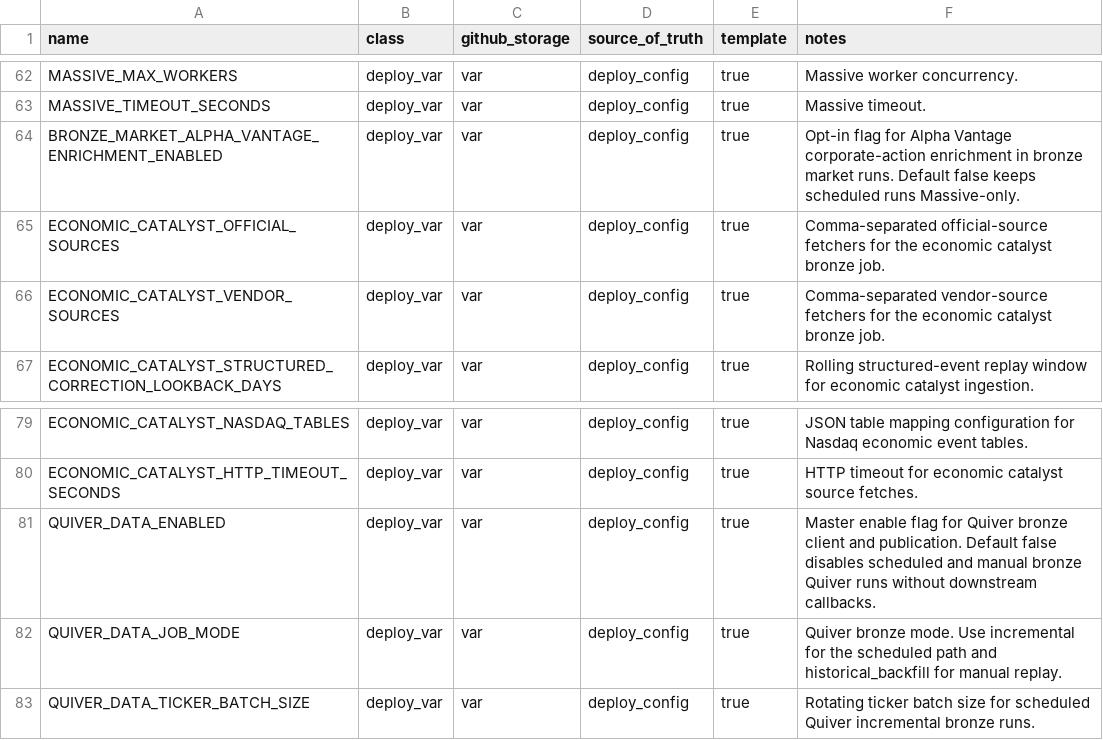
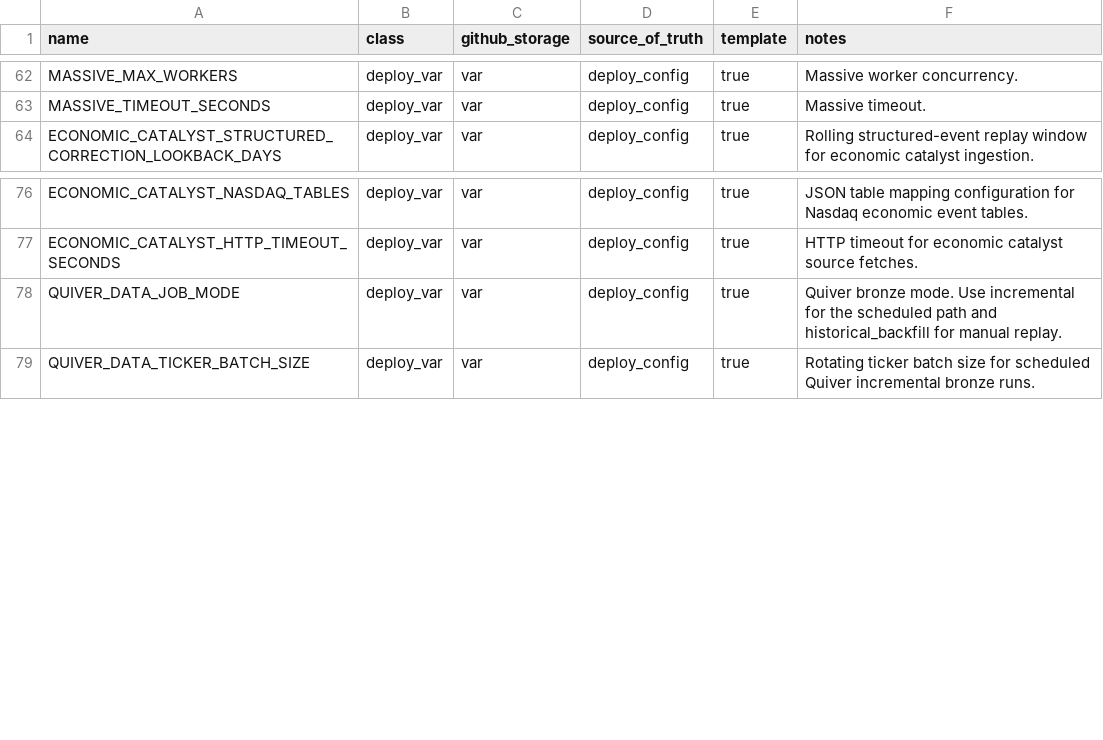
Before and after one commit to koala-man-64/asset-allocation-jobs, a CSV file: docs/ops/env-contract.csv, drawn as a sheet; only a part is shown, gaps mark what is left out.

Commit message:
remove enabled gates

```diff
--- a/docs/ops/env-contract.csv
+++ b/docs/ops/env-contract.csv
@@ -63,5 +63,2 @@ MASSIVE_MAX_WORKERS,deploy_var,var,deploy_config,true,Massive worker concurrency
 MASSIVE_TIMEOUT_SECONDS,deploy_var,var,deploy_config,true,Massive timeout.
-BRONZE_MARKET_ALPHA_VANTAGE_ENRICHMENT_ENABLED,deploy_var,var,deploy_config,true,Opt-in flag for Alpha Vantage corporate-action enrichment in bronze market runs. Default false keeps scheduled runs Massive-only.
-ECONOMIC_CATALYST_OFFICIAL_SOURCES,deploy_var,var,deploy_config,true,Comma-separated official-source fetchers for the economic catalyst bronze job.
-ECONOMIC_CATALYST_VENDOR_SOURCES,deploy_var,var,deploy_config,true,Comma-separated vendor-source fetchers for the economic catalyst bronze job.
 ECONOMIC_CATALYST_STRUCTURED_CORRECTION_LOOKBACK_DAYS,deploy_var,var,deploy_config,true,Rolling structured-event replay window for economic catalyst ingestion.
@@ -80,3 +77,2 @@ ECONOMIC_CATALYST_NASDAQ_TABLES,deploy_var,var,deploy_config,true,JSON table map
 ECONOMIC_CATALYST_HTTP_TIMEOUT_SECONDS,deploy_var,var,deploy_config,true,HTTP timeout for economic catalyst source fetches.
-QUIVER_DATA_ENABLED,deploy_var,var,deploy_config,true,Master enable flag for Quiver bronze client and publication. Default false disables scheduled and manual bronze Quiver runs without downstream callbacks.
 QUIVER_DATA_JOB_MODE,deploy_var,var,deploy_config,true,Quiver bronze mode. Use incremental for the scheduled path and historical_backfill for manual replay.
```
Also changed, not shown: 22 other files.
